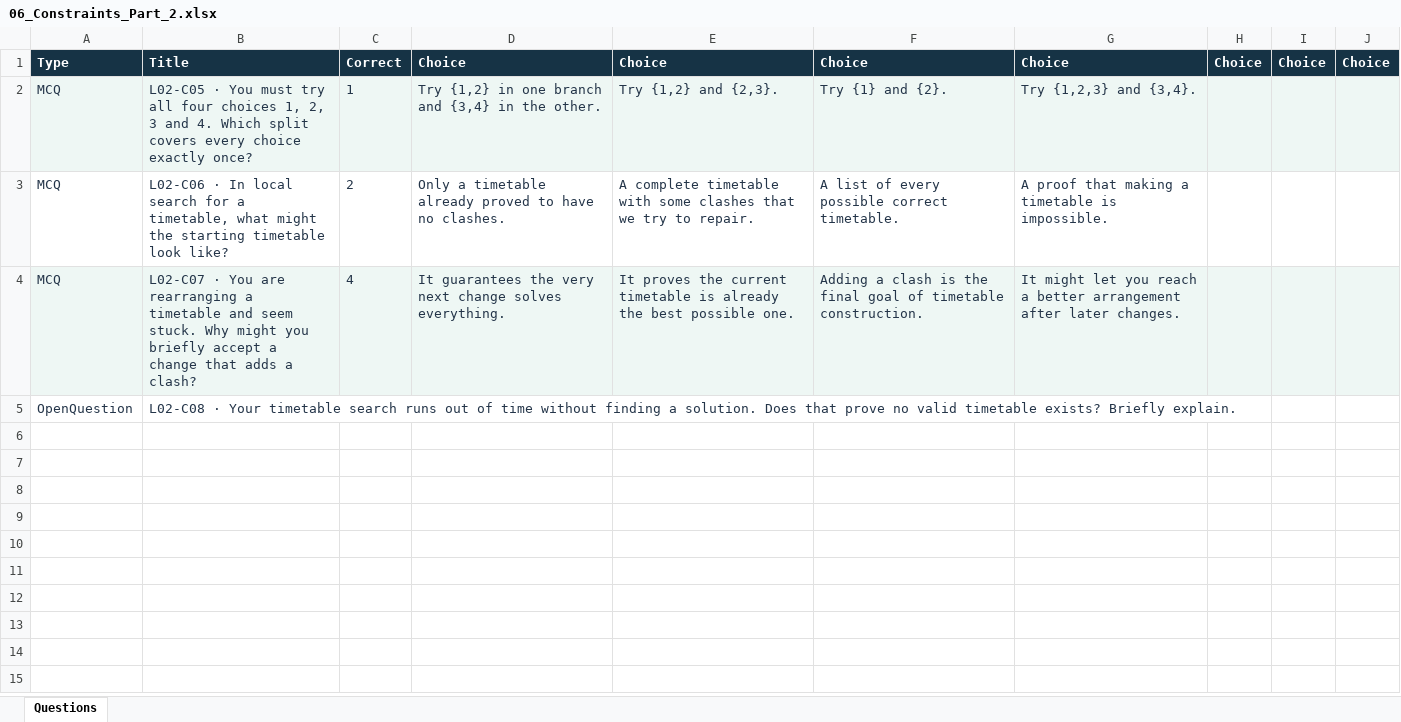
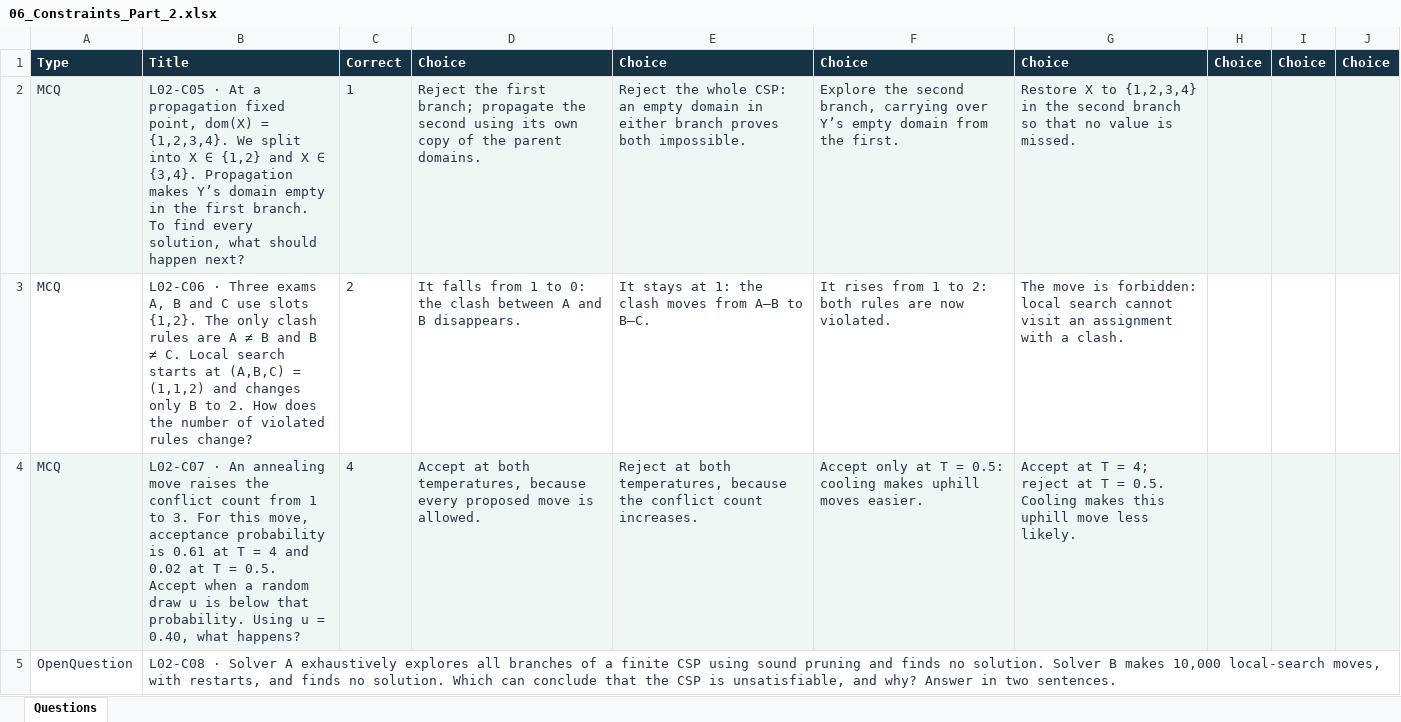
Before and after one commit to A7ocin/AIML2627, an Excel workbook: wooclap/imports/06_Constraints_Part_2.xlsx, sheet Questions, drawn as a sheet; values as stored, in another font and other column widths than the file's, no borders; removed rows and columns are numbered as before the commit, all else as after; the diff names each change by its address in the sheet, - before the commit and + after, or states it on an @@ line.

```diff
--- a/wooclap/imports/06_Constraints_Part_2.xlsx (sheet Questions)
+++ b/wooclap/imports/06_Constraints_Part_2.xlsx (sheet Questions)
-row 2: MCQ | L02-C05 · You must try all four choices 1, 2, 3 and 4. Which split covers every choice exactly once? | 1 | Try {1,2} in one branch and {3,4} in the other. | Try {1,2} and {2,3}. | Try {1} and {2}. | Try {1,2,3} and {3,4}.
+row 2: MCQ | L02-C05 · At a propagation fixed point, dom(X) = {1,2,3,4}. We split into X ∈ {1,2} and X ∈ {3,4}. Propagation makes Y’s domain empty in the first branch. To find every solution, what should happen next? | 1 | Reject the first branch; propagate the second using its own copy of the parent domains. | Reject the whole CSP: an empty domain in either branch proves both impossible. | Explore the second branch, carrying over Y’s empty domain from the first. | Restore X to {1,2,3,4} in the second branch so that no value is missed.
-B3: L02-C06 · In local search for a timetable, what might the starting timetable look like?
+B3: L02-C06 · Three exams A, B and C use slots {1,2}. The only clash rules are A ≠ B and B ≠ C. Local search starts at (A,B,C) = (1,1,2) and changes only B to 2. How does the number of violated rules change?
-D3: Only a timetable already proved to have no clashes.
+D3: It falls from 1 to 0: the clash between A and B disappears.
-E3: A complete timetable with some clashes that we try to repair.
+E3: It stays at 1: the clash moves from A–B to B–C.
-F3: A list of every possible correct timetable.
+F3: It rises from 1 to 2: both rules are now violated.
-G3: A proof that making a timetable is impossible.
+G3: The move is forbidden: local search cannot visit an assignment with a clash.
-B4: L02-C07 · You are rearranging a timetable and seem stuck. Why might you briefly accept a change that adds a clash?
+B4: L02-C07 · An annealing move raises the conflict count from 1 to 3. For this move, acceptance probability is 0.61 at T = 4 and 0.02 at T = 0.5. Accept when a random draw u is below that probability. Using u = 0.40, what happens?
-D4: It guarantees the very next change solves everything.
+D4: Accept at both temperatures, because every proposed move is allowed.
-E4: It proves the current timetable is already the best possible one.
+E4: Reject at both temperatures, because the conflict count increases.
-F4: Adding a clash is the final goal of timetable construction.
+F4: Accept only at T = 0.5: cooling makes uphill moves easier.
-G4: It might let you reach a better arrangement after later changes.
+G4: Accept at T = 4; reject at T = 0.5. Cooling makes this uphill move less likely.
-B5: L02-C08 · Your timetable search runs out of time without finding a solution. Does that prove no valid timetable exists? Briefly explain.
+B5: L02-C08 · Solver A exhaustively explores all branches of a finite CSP using sound pruning and finds no solution. Solver B makes 10,000 local-search moves, with restarts, and finds no solution. Which can conclude that the CSP is unsatisfiable, and why? Answer in two sentences.
```
Also changed, not shown: wooclap/imports/05_Constraints_Part_1.xlsx, wooclap/imports/optional/05_Constraints_Part_1_optional.xlsx, 18 other files.
